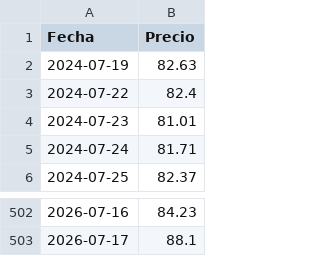
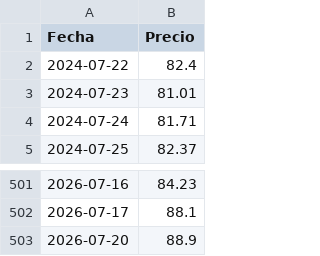
Before and after one commit to nautilia/brent-tracker, a CSV file: brent_precios.csv, drawn as a sheet; only a part is shown, gaps mark what is left out; removed rows and columns are numbered as before the commit, all else as after; the diff names each change by its address in the sheet, - before the commit and + after, or states it on an @@ line.

```diff
--- a/brent_precios.csv
+++ b/brent_precios.csv
-row 2: 2024-07-19 | 82.63
+row 503: 2026-07-20 | 88.9
```
